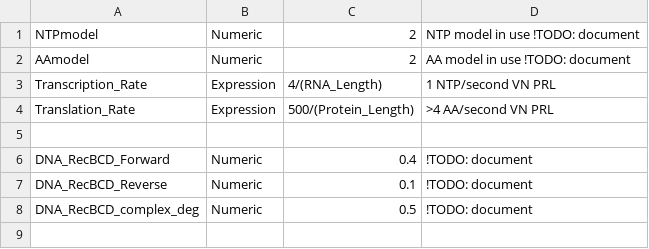
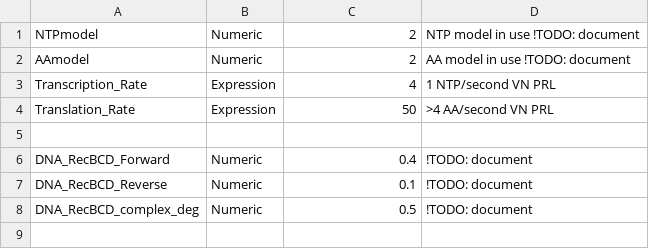
Before and after one commit to vipulsinghal02/txtlsim, a CSV file: config/E32_config.csv, drawn as a sheet; only a part is shown.

```diff
--- a/config/E32_config.csv
+++ b/config/E32_config.csv
@@ -2,4 +2,4 @@ NTPmodel,Numeric,2, NTP model in use !TODO: document,
 AAmodel,Numeric,2, AA model in use !TODO: document,
-Transcription_Rate, Expression, 4/(RNA_Length), 1 NTP/second VN PRL,
-Translation_Rate, Expression, 500/(Protein_Length), >4 AA/second VN PRL,
+Transcription_Rate, Expression, 4, 1 NTP/second VN PRL,
+Translation_Rate, Expression, 50, >4 AA/second VN PRL,
 ,,,,
```
Also changed, not shown: config/E9_config.csv, 6 other files.
